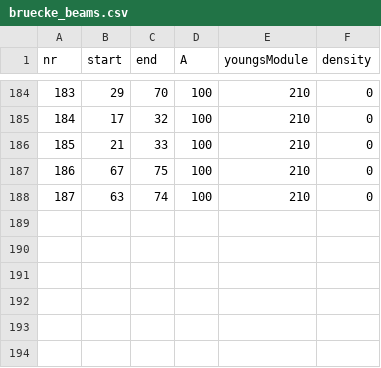
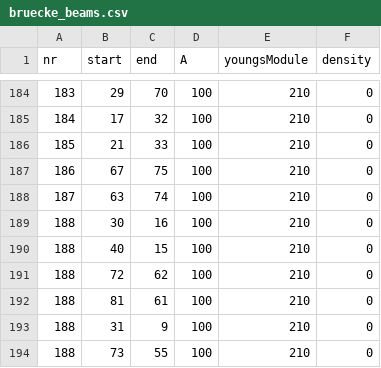
Before and after one commit to ruediluethi/pandemic-cellular-automata, a CSV file: data/bruecke_beams.csv, drawn as a sheet; only a part is shown, gaps mark what is left out.

```diff
--- a/data/bruecke_beams.csv
+++ b/data/bruecke_beams.csv
@@ -188 +188,7 @@ nr,start,end,A,youngsModule,density
 187,63,74,100,210,0
+188,30,16,100,210,0
+188,40,15,100,210,0
+188,72,62,100,210,0
+188,81,61,100,210,0
+188,31,9,100,210,0
+188,73,55,100,210,0
```
Also changed, not shown: 10 other files.
